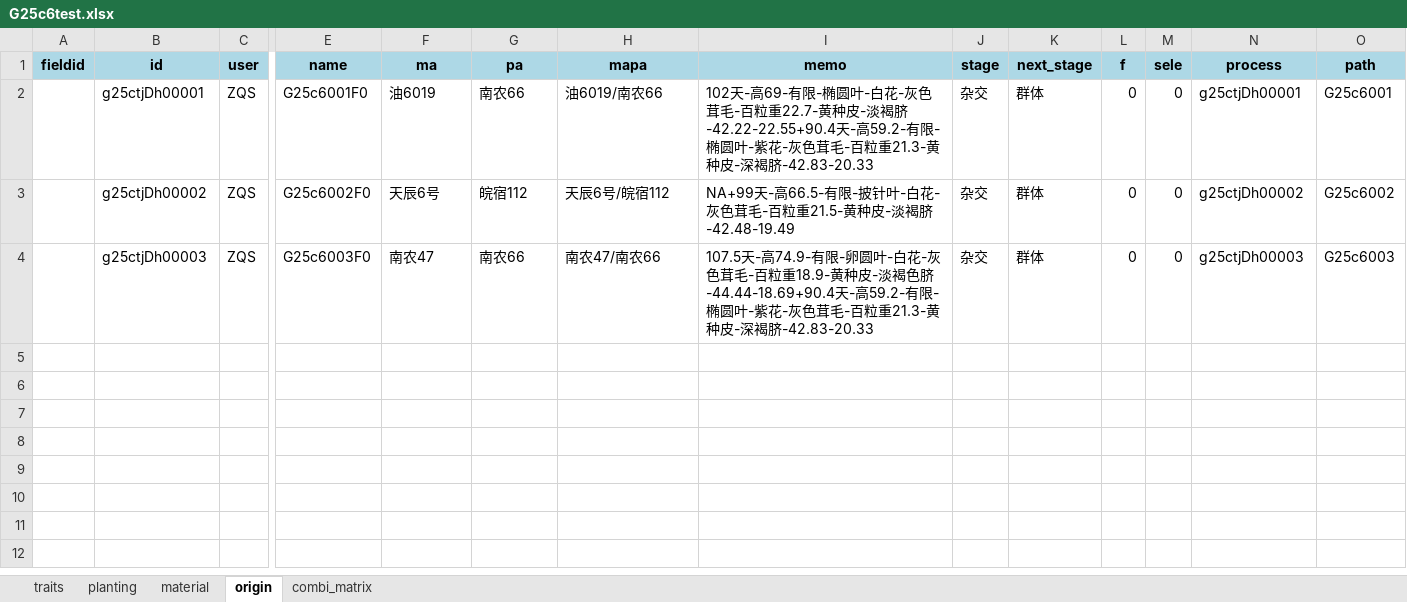
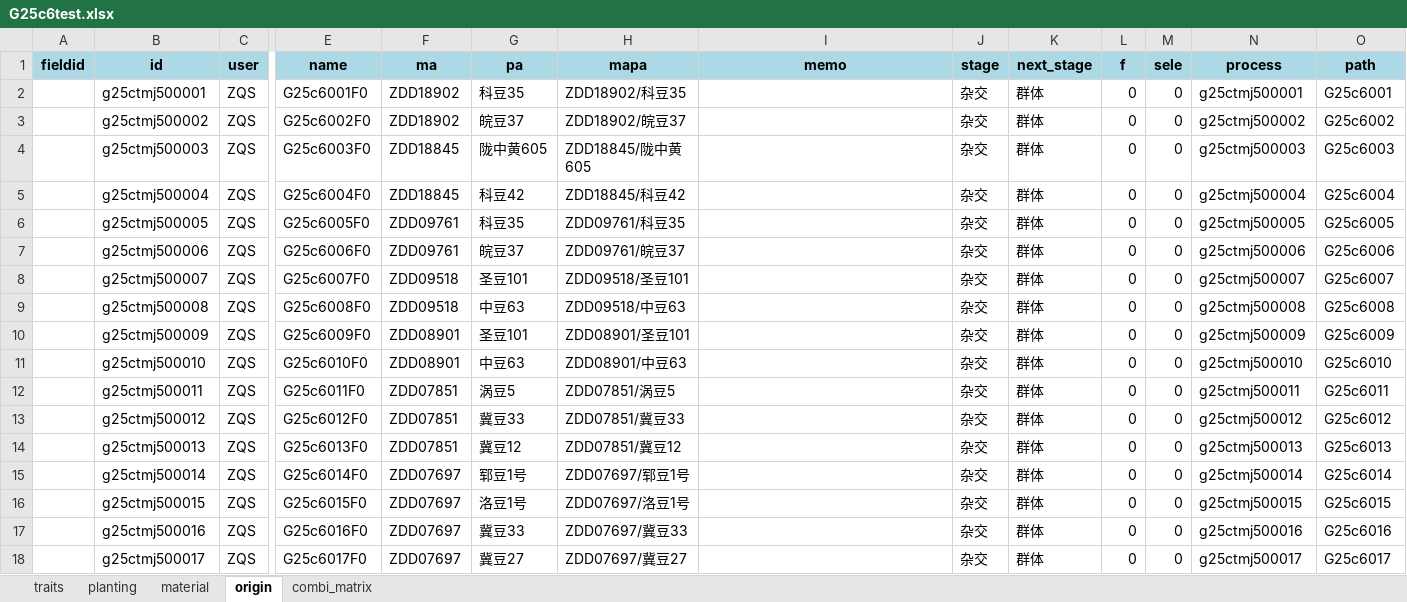
Before and after one commit to shenshenwu5/soy_cross_v2, an Excel workbook: output/G25c6test.xlsx, sheet origin, drawn as a sheet; only a part is shown, gaps mark what is left out; values as stored, in another font and other column widths than the file's, no borders; rows hold the shown columns only; the diff covers the shown part only; the diff names each change by its address in the sheet, - before the commit and + after, or states it on an @@ line.

```diff
--- a/output/G25c6test.xlsx (sheet origin)
+++ b/output/G25c6test.xlsx (sheet origin)
-B2 (id): g25ctjDh00001
+B2 (id): g25ctmj500001
-F2 (ma): 油6019
+F2 (ma): ZDD18902
-G2 (pa): 南农66
+G2 (pa): 科豆35
-H2 (mapa): 油6019/南农66
+H2 (mapa): ZDD18902/科豆35
-I2 (memo): 102天-高69-有限-椭圆叶-白花-灰色茸毛-百粒重22.7-黄种皮-淡褐脐-42.22-22.55+90.4天-高59.2-有限-椭圆叶-紫花-灰色茸毛-百粒重21.3-黄种皮-深褐脐-42.83-20.33
+I2 (memo): (empty)
-N2 (process): g25ctjDh00001
+N2 (process): g25ctmj500001
-B3 (id): g25ctjDh00002
+B3 (id): g25ctmj500002
-F3 (ma): 天辰6号
+F3 (ma): ZDD18902
-G3 (pa): 皖宿112
+G3 (pa): 皖豆37
-H3 (mapa): 天辰6号/皖宿112
+H3 (mapa): ZDD18902/皖豆37
-I3 (memo): NA+99天-高66.5-有限-披针叶-白花-灰色茸毛-百粒重21.5-黄种皮-淡褐脐-42.48-19.49
+I3 (memo): (empty)
-N3 (process): g25ctjDh00002
+N3 (process): g25ctmj500002
-B4 (id): g25ctjDh00003
+B4 (id): g25ctmj500003
-F4 (ma): 南农47
+F4 (ma): ZDD18845
-G4 (pa): 南农66
+G4 (pa): 陇中黄605
-H4 (mapa): 南农47/南农66
+H4 (mapa): ZDD18845/陇中黄605
-I4 (memo): 107.5天-高74.9-有限-卵圆叶-白花-灰色茸毛-百粒重18.9-黄种皮-淡褐色脐-44.44-18.69+90.4天-高59.2-有限-椭圆叶-紫花-灰色茸毛-百粒重21.3-黄种皮-深褐脐-42.83-20.33
+I4 (memo): (empty)
-N4 (process): g25ctjDh00003
+N4 (process): g25ctmj500003
+row 5:  | g25ctmj500004 | ZQS | G25c6004F0 | ZDD18845 | 科豆42 | ZDD18845/科豆42 |  | 杂交 | 群体 | 0 | 0 | g25ctmj500004 | G25c6004
+row 6:  | g25ctmj500005 | ZQS | G25c6005F0 | ZDD09761 | 科豆35 | ZDD09761/科豆35 |  | 杂交 | 群体 | 0 | 0 | g25ctmj500005 | G25c6005
+row 7:  | g25ctmj500006 | ZQS | G25c6006F0 | ZDD09761 | 皖豆37 | ZDD09761/皖豆37 |  | 杂交 | 群体 | 0 | 0 | g25ctmj500006 | G25c6006
+row 8:  | g25ctmj500007 | ZQS | G25c6007F0 | ZDD09518 | 圣豆101 | ZDD09518/圣豆101 |  | 杂交 | 群体 | 0 | 0 | g25ctmj500007 | G25c6007
+row 9:  | g25ctmj500008 | ZQS | G25c6008F0 | ZDD09518 | 中豆63 | ZDD09518/中豆63 |  | 杂交 | 群体 | 0 | 0 | g25ctmj500008 | G25c6008
+row 10:  | g25ctmj500009 | ZQS | G25c6009F0 | ZDD08901 | 圣豆101 | ZDD08901/圣豆101 |  | 杂交 | 群体 | 0 | 0 | g25ctmj500009 | G25c6009
+row 11:  | g25ctmj500010 | ZQS | G25c6010F0 | ZDD08901 | 中豆63 | ZDD08901/中豆63 |  | 杂交 | 群体 | 0 | 0 | g25ctmj500010 | G25c6010
+row 12:  | g25ctmj500011 | ZQS | G25c6011F0 | ZDD07851 | 涡豆5 | ZDD07851/涡豆5 |  | 杂交 | 群体 | 0 | 0 | g25ctmj500011 | G25c6011
+row 13:  | g25ctmj500012 | ZQS | G25c6012F0 | ZDD07851 | 冀豆33 | ZDD07851/冀豆33 |  | 杂交 | 群体 | 0 | 0 | g25ctmj500012 | G25c6012
+row 14:  | g25ctmj500013 | ZQS | G25c6013F0 | ZDD07851 | 冀豆12 | ZDD07851/冀豆12 |  | 杂交 | 群体 | 0 | 0 | g25ctmj500013 | G25c6013
+row 15:  | g25ctmj500014 | ZQS | G25c6014F0 | ZDD07697 | 郓豆1号 | ZDD07697/郓豆1号 |  | 杂交 | 群体 | 0 | 0 | g25ctmj500014 | G25c6014
+row 16:  | g25ctmj500015 | ZQS | G25c6015F0 | ZDD07697 | 洛豆1号 | ZDD07697/洛豆1号 |  | 杂交 | 群体 | 0 | 0 | g25ctmj500015 | G25c6015
+row 17:  | g25ctmj500016 | ZQS | G25c6016F0 | ZDD07697 | 冀豆33 | ZDD07697/冀豆33 |  | 杂交 | 群体 | 0 | 0 | g25ctmj500016 | G25c6016
+row 18:  | g25ctmj500017 | ZQS | G25c6017F0 | ZDD07697 | 冀豆27 | ZDD07697/冀豆27 |  | 杂交 | 群体 | 0 | 0 | g25ctmj500017 | G25c6017
```
Also changed, not shown: 33 added rows elsewhere in this sheet, sheet planting, sheet traits, sheet combi_matrix, 28 other files.
